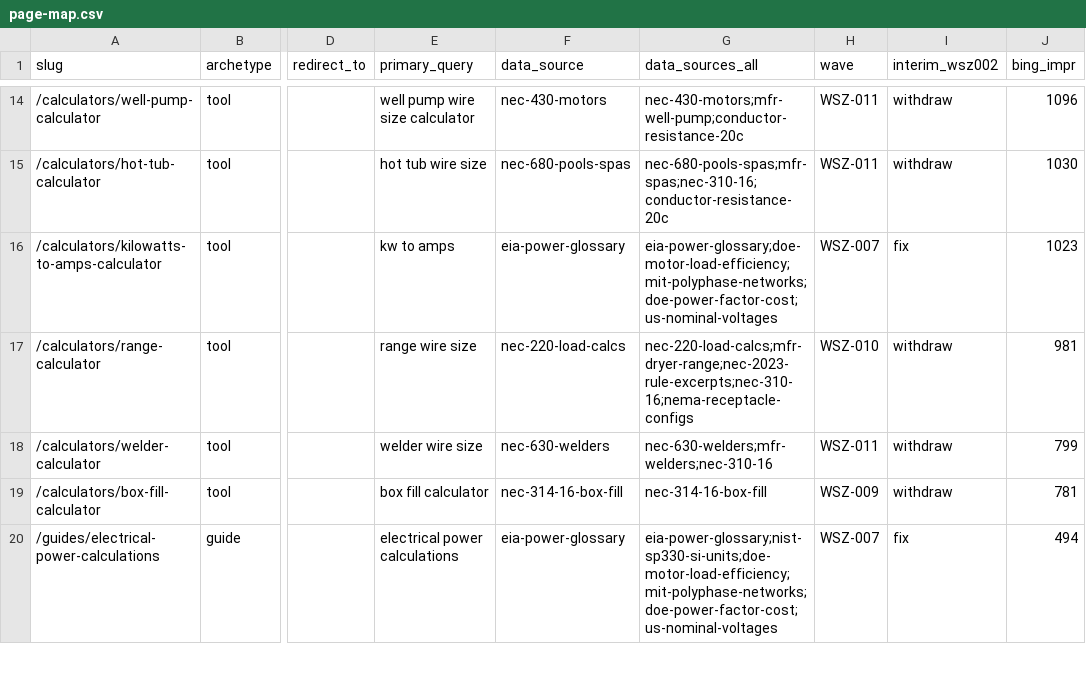
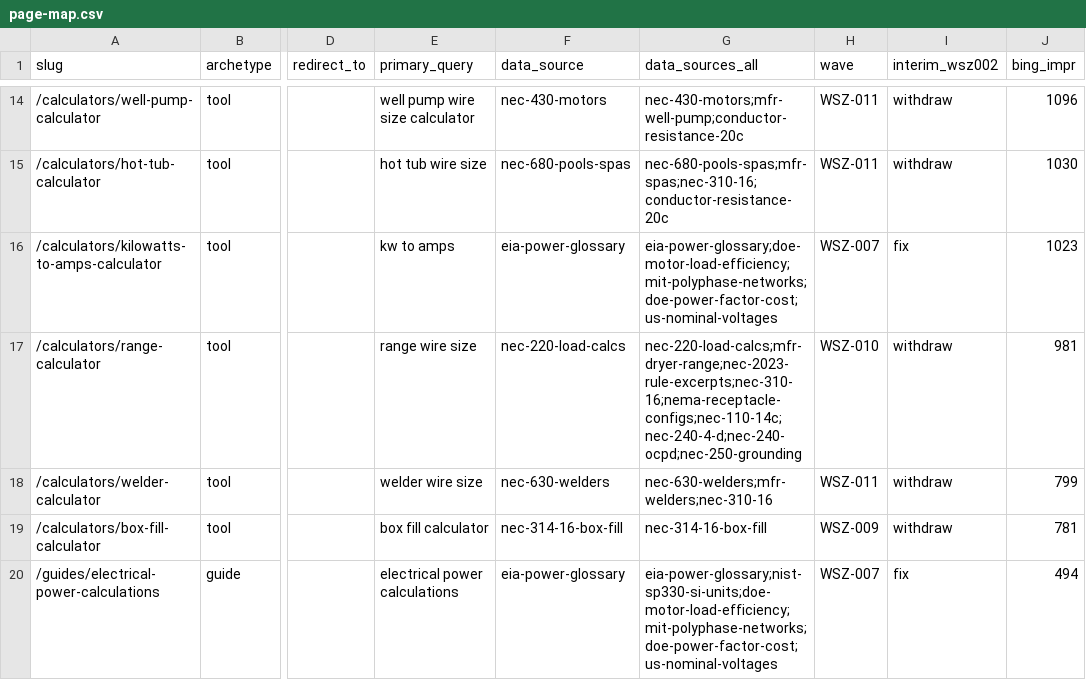
Before and after one commit to Mapstor/wiresizes, a CSV file: research/page-map.csv, drawn as a sheet; only a part is shown, gaps mark what is left out; the diff names each change by its address in the sheet, - before the commit and + after, or states it on an @@ line.

```diff
--- a/research/page-map.csv
+++ b/research/page-map.csv
-G17 (data_sources_all): nec-220-load-calcs;mfr-dryer-range;nec-2023-rule-excerpts;nec-310-16;nema-receptacle-configs
+G17 (data_sources_all): nec-220-load-calcs;mfr-dryer-range;nec-2023-rule-excerpts;nec-310-16;nema-receptacle-configs;nec-110-14c;nec-240-4-d;nec-240-ocpd;nec-250-grounding
```
Also changed, not shown: research/data-sources.csv, research/wsz002-withdrawals.csv, 21 other files.
